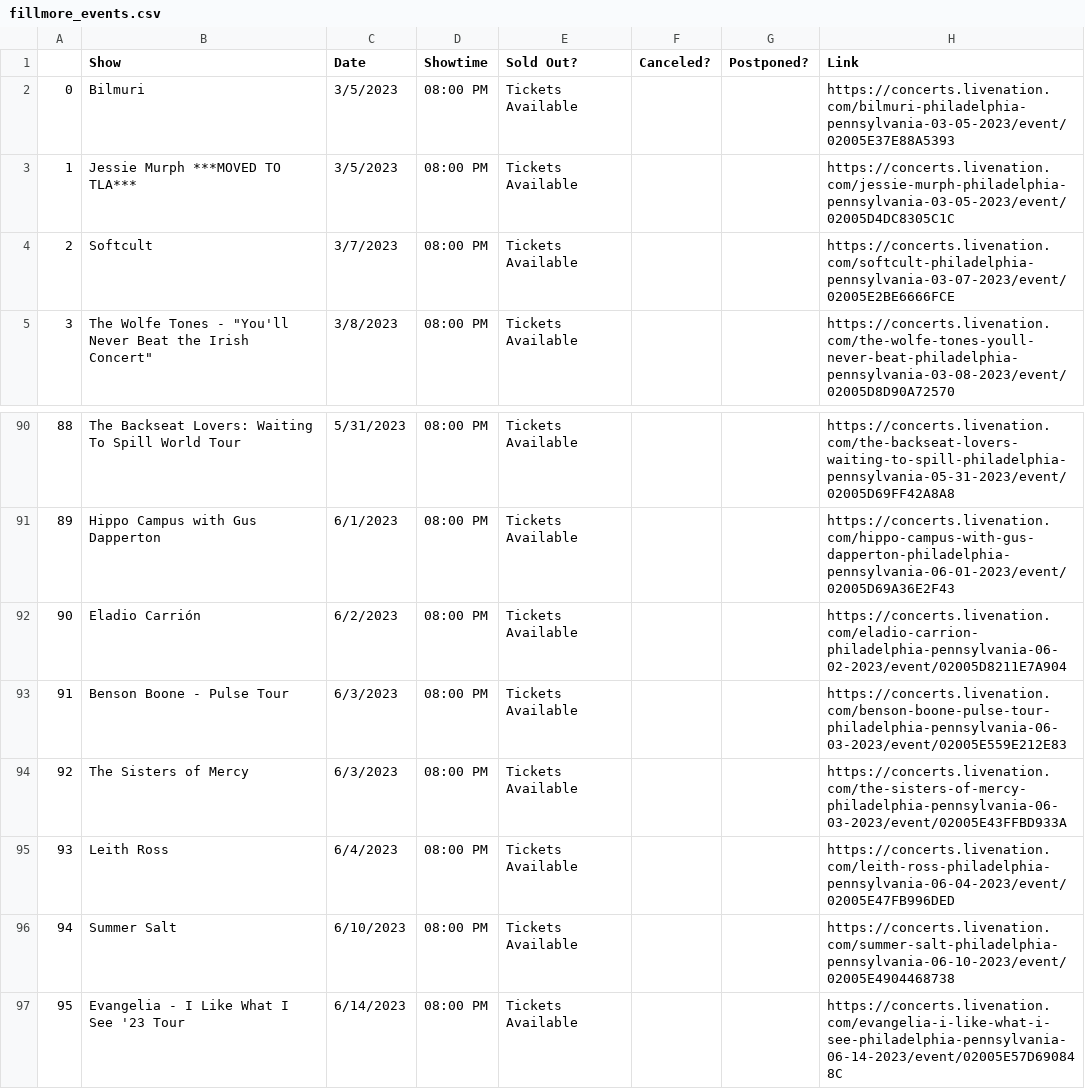
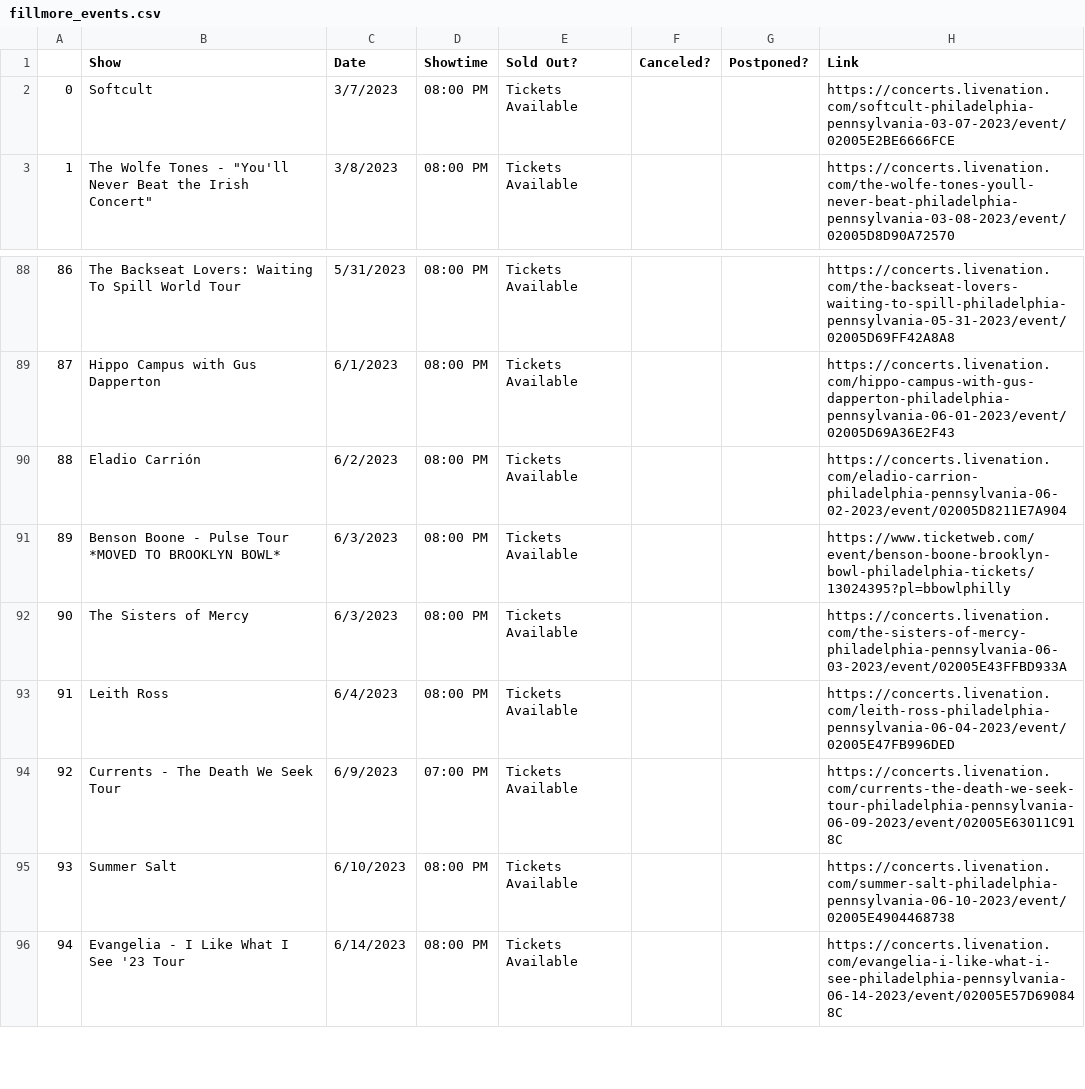
Before and after one commit to amandakreider/Concert-Calendars, a CSV file: csv/fillmore_events.csv, drawn as a sheet; only a part is shown, gaps mark what is left out; removed rows and columns are numbered as before the commit, all else as after; the diff names each change by its address in the sheet, - before the commit and + after, or states it on an @@ line.

Commit message:
Update Fillmore calendar

```diff
--- a/csv/fillmore_events.csv
+++ b/csv/fillmore_events.csv
-row 2: 0 | Bilmuri | 3/5/2023 | 08:00 PM | Tickets Available |  |  | https://concerts.livenation.com/bilmuri-philadelphia-pennsylvania-03-05-2023/event/02005E37E88A5393
-row 3: 1 | Jessie Murph ***MOVED TO TLA*** | 3/5/2023 | 08:00 PM | Tickets Available |  |  | https://concerts.livenation.com/jessie-murph-philadelphia-pennsylvania-03-05-2023/event/02005D4DC8305C1C
@@ column A renumbered from row 2 down @@
-B91 (Show): Benson Boone - Pulse Tour
+B91 (Show): Benson Boone - Pulse Tour *MOVED TO BROOKLYN BOWL*
-H91 (Link): https://concerts.livenation.com/benson-boone-pulse-tour-philadelphia-pennsylvania-06-03-2023/event/02005E559E212E83
+H91 (Link): https://www.ticketweb.com/event/benson-boone-brooklyn-bowl-philadelphia-tickets/13024395?pl=bbowlphilly
+row 94: 92 | Currents - The Death We Seek Tour | 6/9/2023 | 07:00 PM | Tickets Available |  |  | https://concerts.livenation.com/currents-the-death-we-seek-tour-philadelphia-pennsylvania-06-09-2023/event/02005E63011C918C
```
Also changed, not shown: 1 other file.
